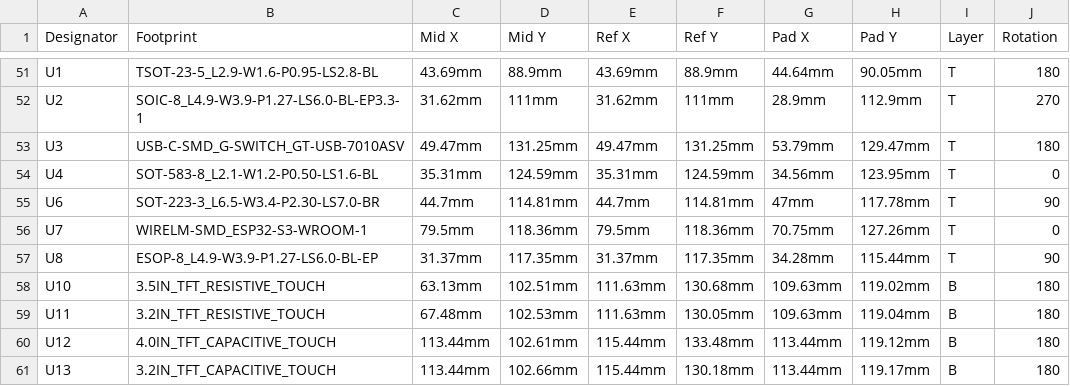
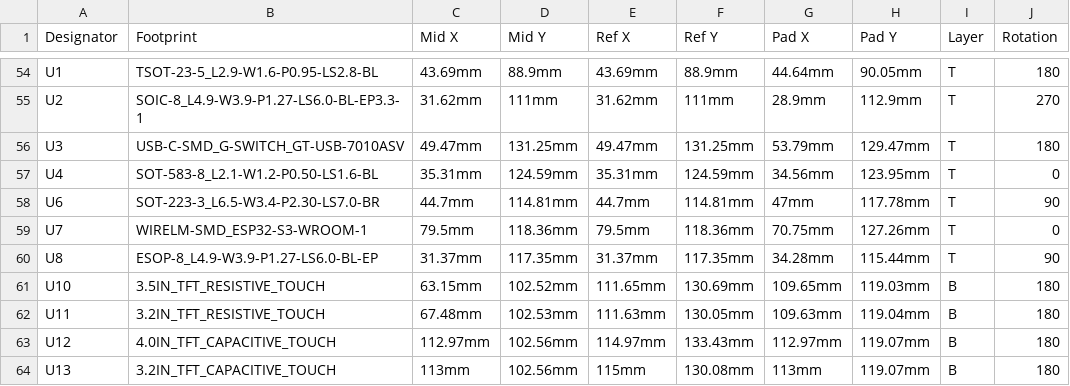
Before and after one commit to valzzu/Mesh-Tab, a CSV file: PCBs/Mesh-Tab/PickAndPlace_Mesh-Tab_ESP32-S3-WROOM-1-N16R2.csv, drawn as a sheet; only a part is shown, gaps mark what is left out; addresses are those after the commit; the diff covers the shown part only; the diff names each change by its address in the sheet, - before the commit and + after, or states it on an @@ line.

```diff
--- a/PCBs/Mesh-Tab/PickAndPlace_Mesh-Tab_ESP32-S3-WROOM-1-N16R2.csv
+++ b/PCBs/Mesh-Tab/PickAndPlace_Mesh-Tab_ESP32-S3-WROOM-1-N16R2.csv
-C61 (Mid X): 63.13mm
+C61 (Mid X): 63.15mm
-D61 (Mid Y): 102.51mm
+D61 (Mid Y): 102.52mm
-E61 (Ref X): 111.63mm
+E61 (Ref X): 111.65mm
-F61 (Ref Y): 130.68mm
+F61 (Ref Y): 130.69mm
-G61 (Pad X): 109.63mm
+G61 (Pad X): 109.65mm
-H61 (Pad Y): 119.02mm
+H61 (Pad Y): 119.03mm
-C63 (Mid X): 113.44mm
+C63 (Mid X): 112.97mm
-D63 (Mid Y): 102.61mm
+D63 (Mid Y): 102.56mm
-E63 (Ref X): 115.44mm
+E63 (Ref X): 114.97mm
-F63 (Ref Y): 133.48mm
+F63 (Ref Y): 133.43mm
-G63 (Pad X): 113.44mm
+G63 (Pad X): 112.97mm
-H63 (Pad Y): 119.12mm
+H63 (Pad Y): 119.07mm
-C64 (Mid X): 113.44mm
+C64 (Mid X): 113mm
-D64 (Mid Y): 102.66mm
+D64 (Mid Y): 102.56mm
-E64 (Ref X): 115.44mm
+E64 (Ref X): 115mm
-F64 (Ref Y): 130.18mm
+F64 (Ref Y): 130.08mm
-G64 (Pad X): 113.44mm
+G64 (Pad X): 113mm
-H64 (Pad Y): 119.17mm
+H64 (Pad Y): 119.07mm
```
Also changed, not shown: 4 added rows, 1 removed row and 40 edited cells elsewhere in this file, PCBs/Mesh-Tab/BOM_Mesh-Tab_ESP32-S3-WROOM-1-N16R2.csv, 3 other files.
